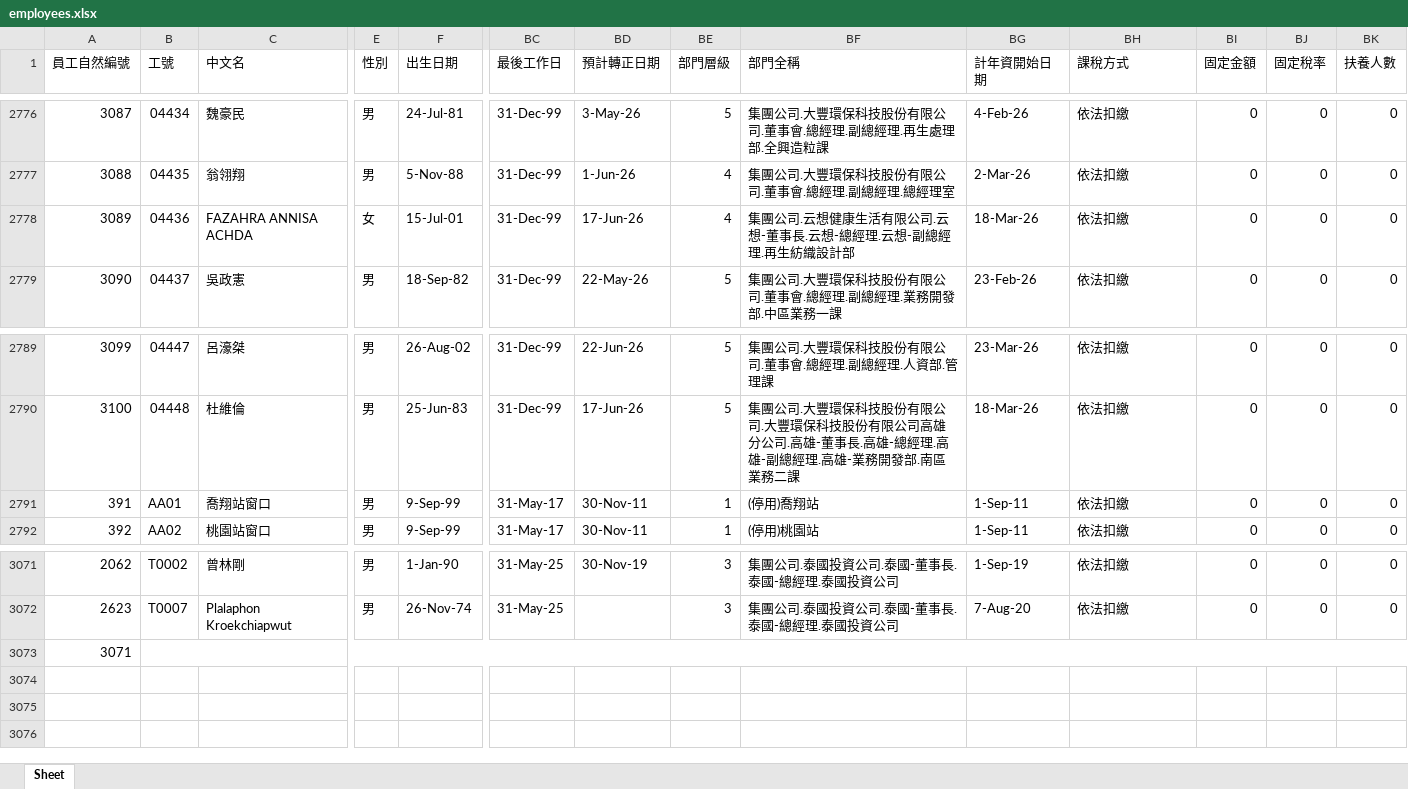
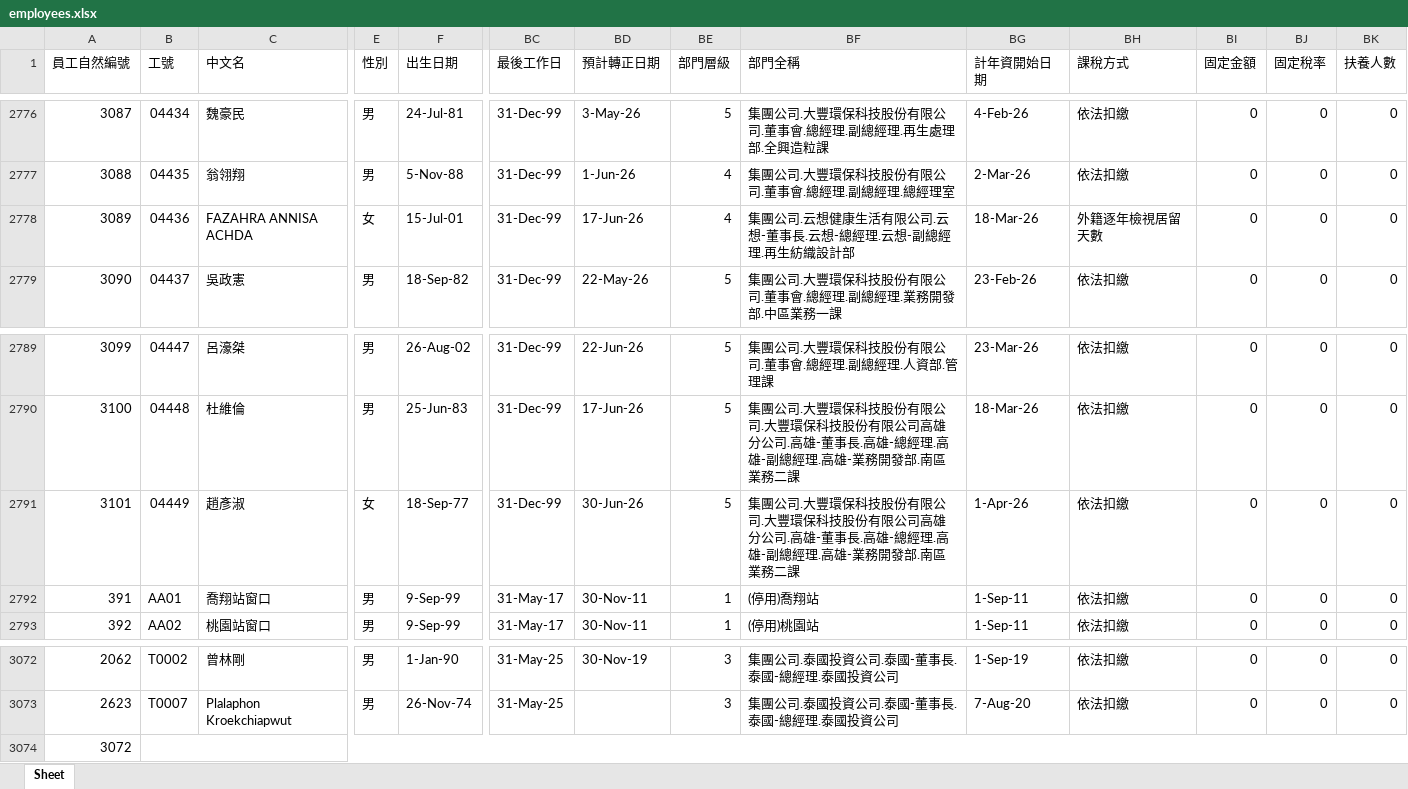
Before and after one commit to yuyiwang2222-ai/hr-dashboard, an Excel workbook: data/employees.xlsx, sheet Sheet, drawn as a sheet; only a part is shown, gaps mark what is left out; values as stored, in another font and other column widths than the file's, no cell formats; addresses are those after the commit; rows hold the shown columns only; the diff names each change by its address in the sheet, - before the commit and + after, or states it on an @@ line.

```diff
--- a/data/employees.xlsx (sheet Sheet)
+++ b/data/employees.xlsx (sheet Sheet)
-BH2778 (課稅方式): 依法扣繳
+BH2778 (課稅方式): 外籍逐年檢視居留天數
+row 2791: 3101 | 04449 | 趙彥淑 | 女 | 18-Sep-77 | 31-Dec-99 | 30-Jun-26 | 5 | 集團公司.大豐環保科技股份有限公司.大豐環保科技股份有限公司高雄分公司.高雄-董事長.高雄-總經理.高雄-副總經理.高雄-業務開發部.南區業務二課 | 1-Apr-26 | 依法扣繳 | 0 | 0 | 0
-A3074 (員工自然編號): 3071
+A3074 (員工自然編號): 3072
```
Also changed, not shown: cell formats, 1 other file.
